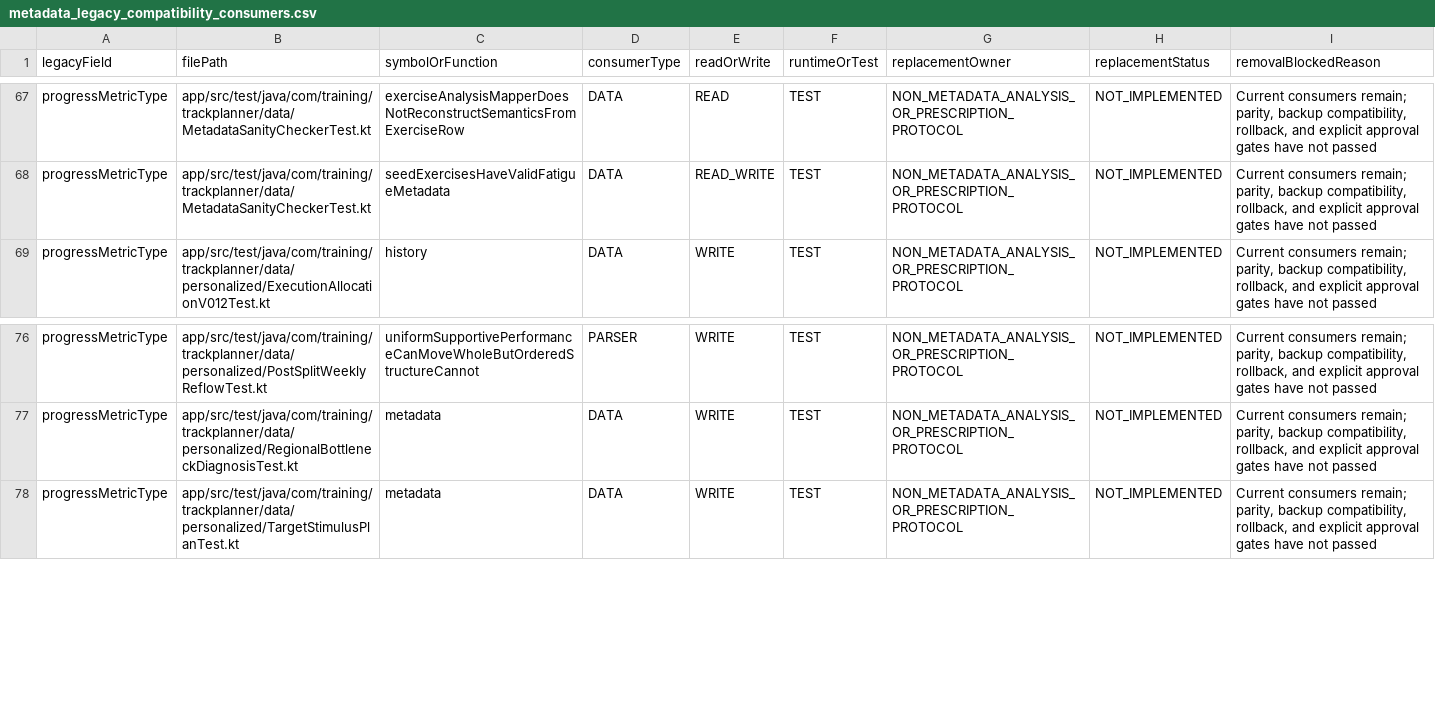
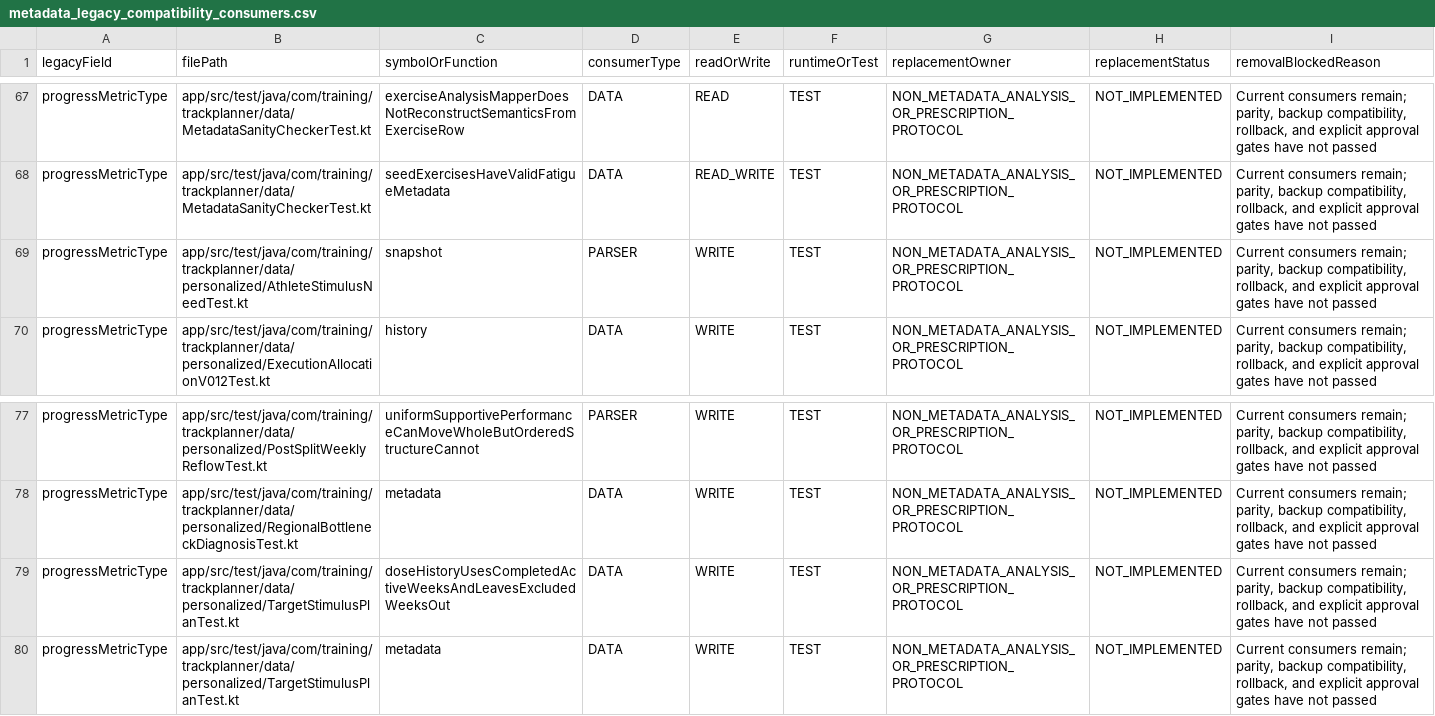
Before and after one commit to Mascollel-Ko/WhatYouGottaDo, a CSV file: docs/audits/metadata_legacy_compatibility_consumers.csv, drawn as a sheet; only a part is shown, gaps mark what is left out; the diff names each change by its address in the sheet, - before the commit and + after, or states it on an @@ line.

Commit message:
test(planner): close phase B1 stimulus need verification

```diff
--- a/docs/audits/metadata_legacy_compatibility_consumers.csv
+++ b/docs/audits/metadata_legacy_compatibility_consumers.csv
+row 69: progressMetricType | app/src/test/java/com/training/trackplanner/data/personalized/AthleteStimulusNeedTest.kt | snapshot | PARSER | WRITE | TEST | NON_METADATA_ANALYSIS_OR_PRESCRIPTION_PROTOCOL | NOT_IMPLEMENTED | Current consumers remain; parity, backup compatibility, rollback, and explicit approval gates have not passed
+row 79: progressMetricType | app/src/test/java/com/training/trackplanner/data/personalized/TargetStimulusPlanTest.kt | doseHistoryUsesCompletedActiveWeeksAndLeavesExcludedWeeksOut | DATA | WRITE | TEST | NON_METADATA_ANALYSIS_OR_PRESCRIPTION_PROTOCOL | NOT_IMPLEMENTED | Current consumers remain; parity, backup compatibility, rollback, and explicit approval gates have not passed
```
Also changed, not shown: 12 other files.
